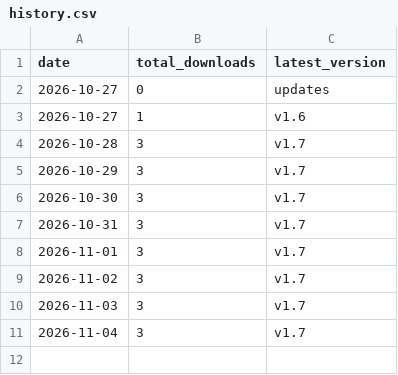
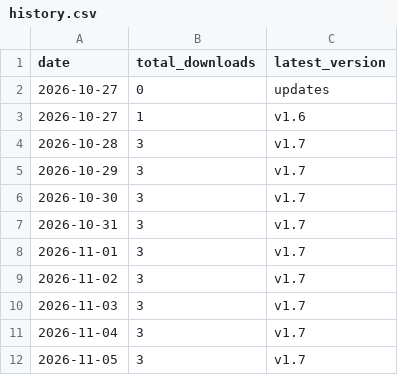
Before and after one commit to kraikral/traffick, a CSV file: traffic/history.csv, drawn as a sheet; the diff names each change by its address in the sheet, - before the commit and + after, or states it on an @@ line.

```diff
--- a/traffic/history.csv
+++ b/traffic/history.csv
+row 12: 2026-11-05 | 3 | v1.7
```
Also changed, not shown: 1 other file.
